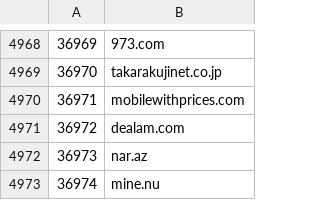
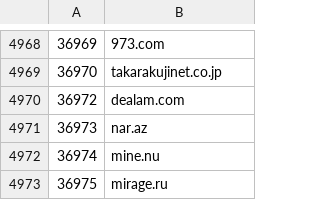
Before and after one commit to cnsuhao/SSOScraping, a CSV file: data/csv/32k-52k.csv, drawn as a sheet; only a part is shown, gaps mark what is left out; the shorter side is filled out with more unchanged rows.

```diff
--- a/data/csv/32k-52k.csv
+++ b/data/csv/32k-52k.csv
@@ -4969,3 +4969,2 @@
 36970,takarakujinet.co.jp
-36971,mobilewithprices.com
 36972,dealam.com
```
Also changed, not shown: data/csv/57k-77k.csv, data/csv/77k-97k.csv, 2 other files.
